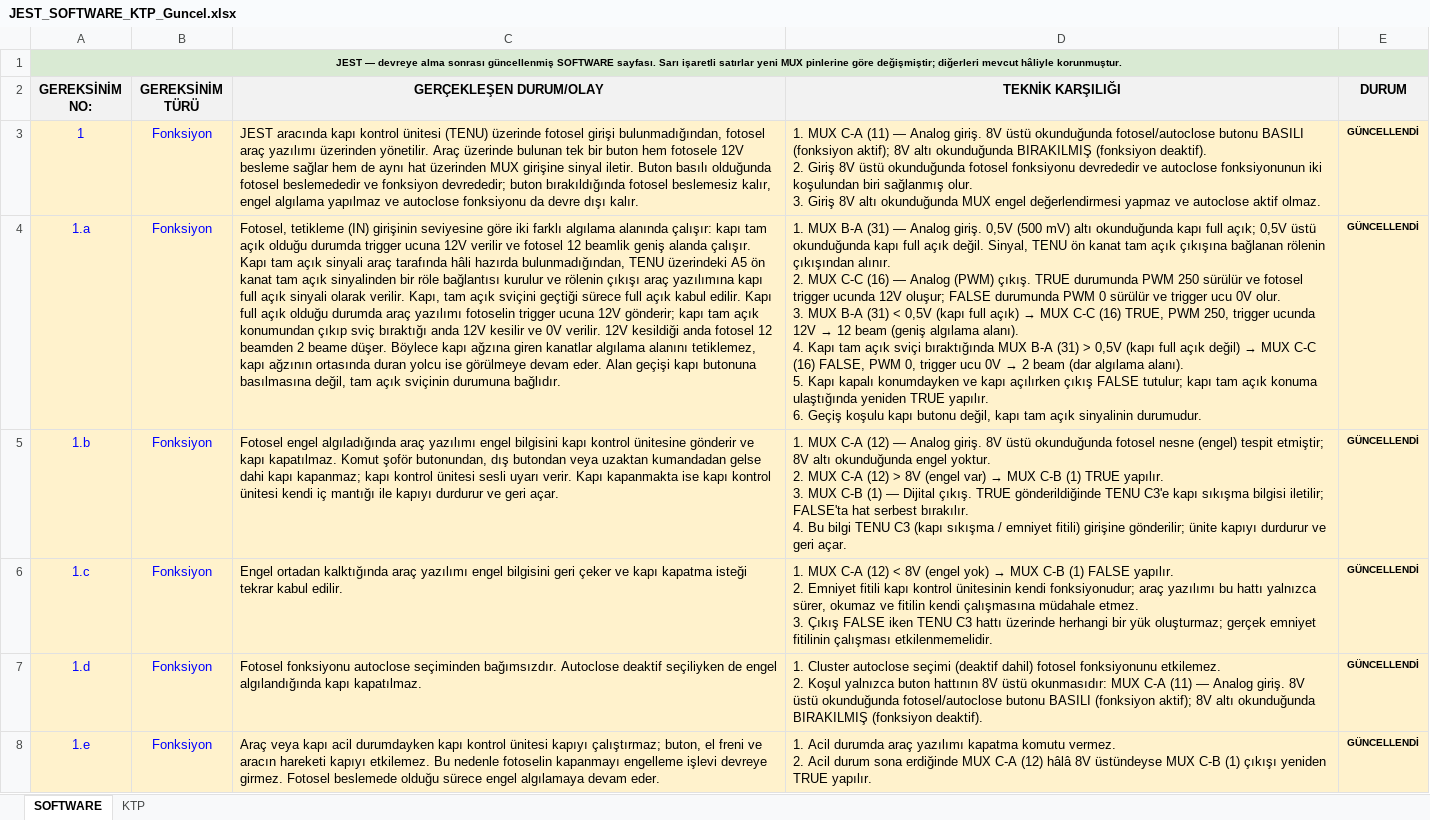
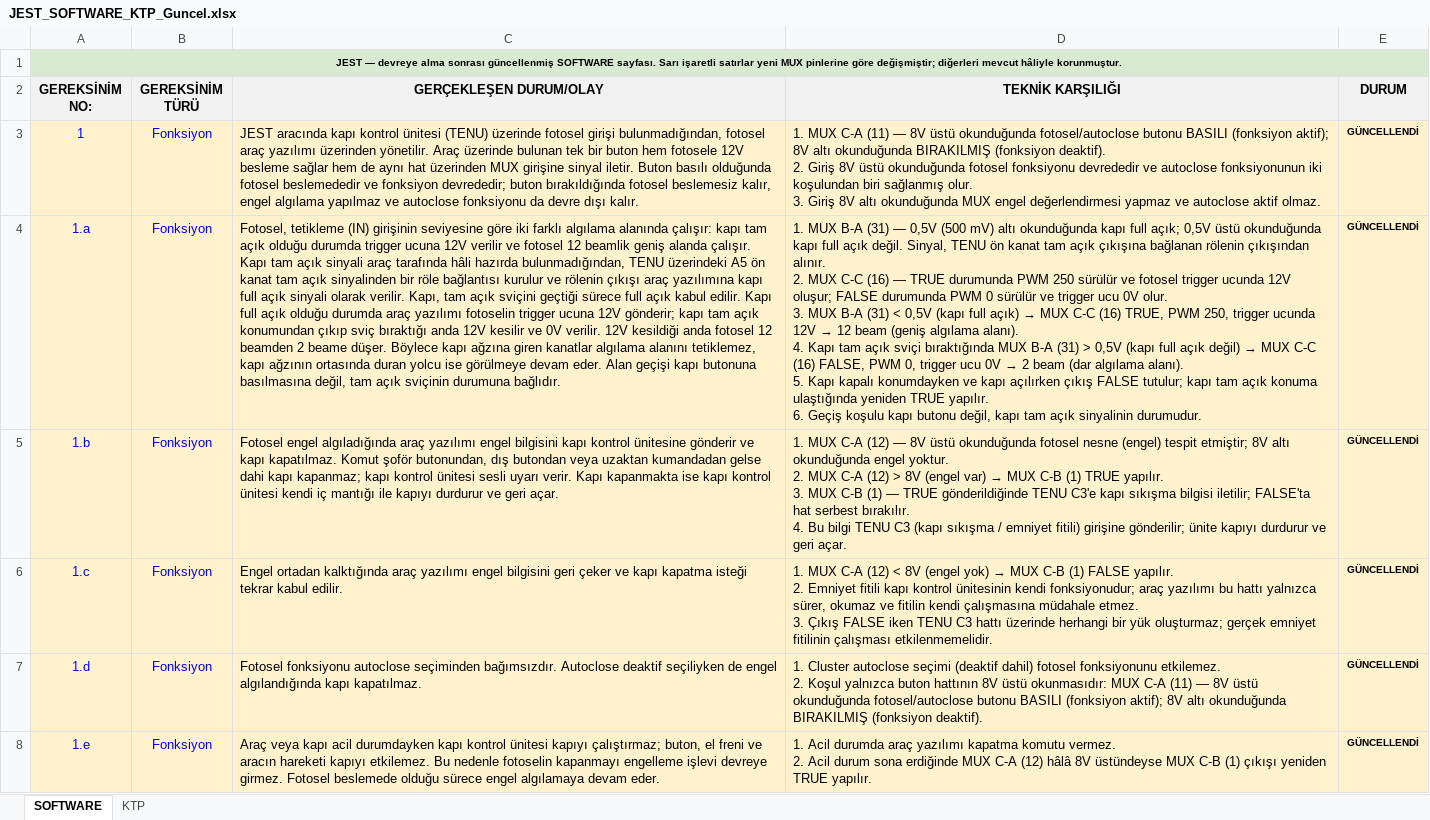
Before and after one commit to duygugokce/test, an Excel workbook: JEST_SOFTWARE_KTP_Guncel.xlsx, sheet SOFTWARE, drawn as a sheet; only a part is shown; values as stored, in another font and other column widths than the file's, no borders; ↵ is a line break in a cell; the diff covers the shown part only; the diff names each change by its address in the sheet, - before the commit and + after, or states it on an @@ line.

```diff
--- a/JEST_SOFTWARE_KTP_Guncel.xlsx (sheet SOFTWARE)
+++ b/JEST_SOFTWARE_KTP_Guncel.xlsx (sheet SOFTWARE)
-D3 (TEKNİK KARŞILIĞI): …(11) — Analog giriş. 8V üstü…
+D3 (TEKNİK KARŞILIĞI): …(11) — 8V üstü…
-D4 (TEKNİK KARŞILIĞI): …(31) — Analog giriş. 0,5V (500 mV) altı okunduğunda kapı full açık; 0,5V üstü okunduğunda kapı full açık değil. Sinyal, TENU ön kanat tam açık çıkışına bağlanan rölenin çıkışından alınır. ↵ 2. MUX C-C (16) — Analog (PWM) çıkış. TRUE durumunda…
+D4 (TEKNİK KARŞILIĞI): …(31) — 0,5V (500 mV) altı okunduğunda kapı full açık; 0,5V üstü okunduğunda kapı full açık değil. Sinyal, TENU ön kanat tam açık çıkışına bağlanan rölenin çıkışından alınır. ↵ 2. MUX C-C (16) — TRUE durumunda…
@@ D5 (TEKNİK KARŞILIĞI): …(12) — Analog giriş. 8V üstü okunduğunda fotosel nesne (engel) tespit etmiştir; 8V altı okunduğunda engel yoktur. ↵ 2. MUX C-A (12) > 8V (engel var) → MUX C-B (1) TRUE yapılır. ↵ 3. MUX C-B (1) — Dijital çıkış. TRUE gönderildiğinde… → …(12) — 8V üstü okunduğunda fotosel nesne (engel) tespit etmiştir; 8V altı okunduğunda engel yoktur. ↵ 2. MUX C-A (12) > 8V (engel var) → MUX C-B (1) TRUE yapılır. ↵ 3. MUX C-B (1) — TRUE gönderildiğinde… @@
-D7 (TEKNİK KARŞILIĞI): …(11) — Analog giriş. 8V üstü…
+D7 (TEKNİK KARŞILIĞI): …(11) — 8V üstü…
```
Also changed, not shown: 5 edited cells elsewhere in this sheet, sheet KTP.
